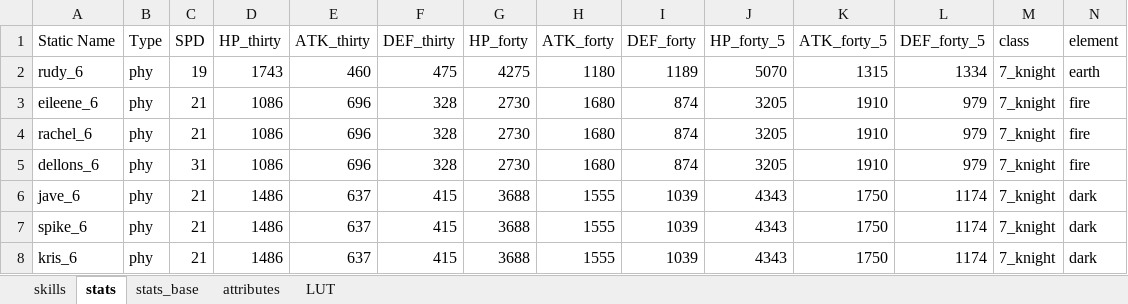
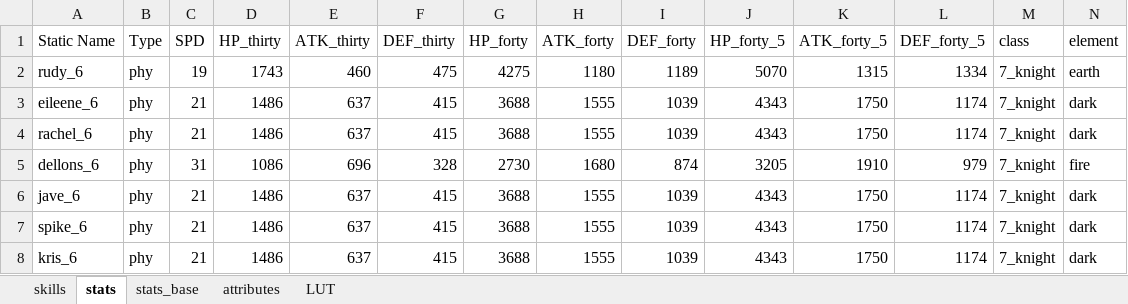
Before and after one commit to gbudiman/skdb, an Excel workbook: db/seed.xlsx, sheet stats, drawn as a sheet; only a part is shown; values as stored, in another font and other column widths than the file's, no borders; the diff names each change by its address in the sheet, - before the commit and + after, or states it on an @@ line.

Commit message:
Fixed Rachel and Eileene element.

```diff
--- a/db/seed.xlsx (sheet stats)
+++ b/db/seed.xlsx (sheet stats)
-D3:D4 (HP_thirty): 1086
+D3:D4 (HP_thirty): 1486
-E3:E4 (ATK_thirty): 696
+E3:E4 (ATK_thirty): 637
-F3:F4 (DEF_thirty): 328
+F3:F4 (DEF_thirty): 415
-G3:G4 (HP_forty): 2730
+G3:G4 (HP_forty): 3688
-H3:H4 (ATK_forty): 1680
+H3:H4 (ATK_forty): 1555
-I3:I4 (DEF_forty): 874
+I3:I4 (DEF_forty): 1039
-J3:J4 (HP_forty_5): 3205
+J3:J4 (HP_forty_5): 4343
-K3:K4 (ATK_forty_5): 1910
+K3:K4 (ATK_forty_5): 1750
-L3:L4 (DEF_forty_5): 979
+L3:L4 (DEF_forty_5): 1174
-N3:N4 (element): fire
+N3:N4 (element): dark
```
